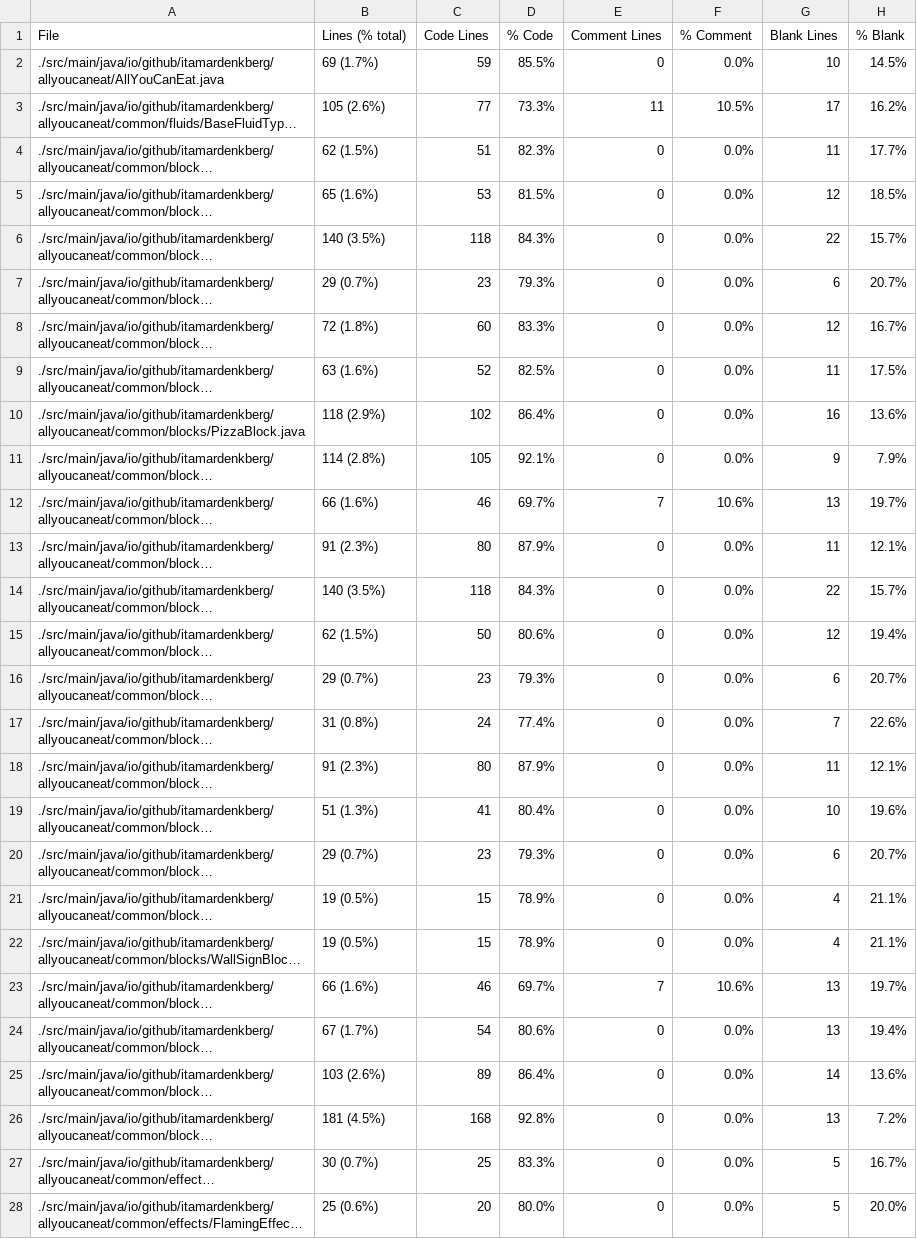
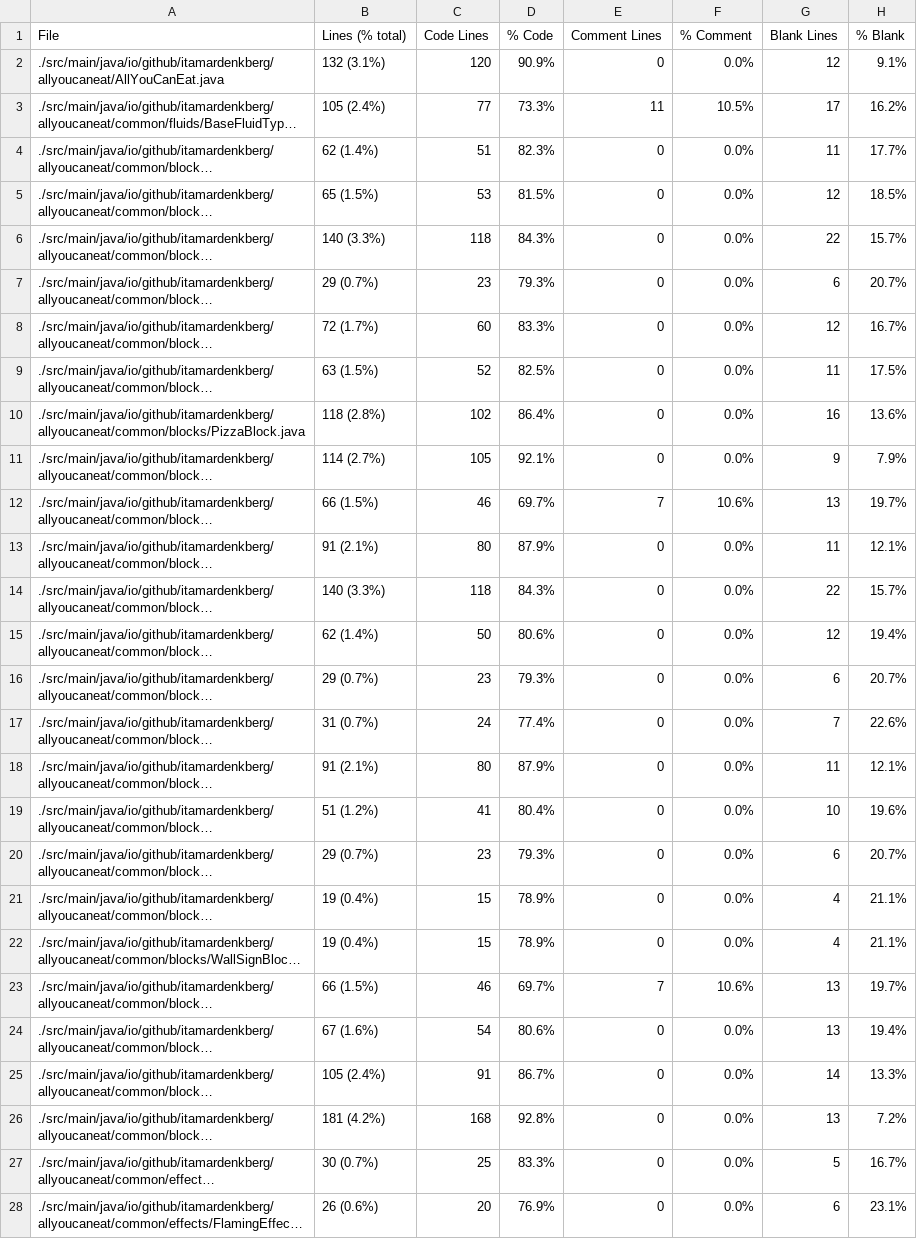
Before and after one commit to SeniorDee/All-You-Can-Eat, a CSV file: Statistic.csv, drawn as a sheet; only a part is shown; long unchanged cells end in …; the diff covers the shown part only; the diff names each change by its address in the sheet, - before the commit and + after, or states it on an @@ line.

```diff
--- a/Statistic.csv
+++ b/Statistic.csv
-B2 (Lines (% total)): 69 (1.7%)
+B2 (Lines (% total)): 132 (3.1%)
-C2 (Code Lines): 59
+C2 (Code Lines): 120
-D2 (% Code): 85.5%
+D2 (% Code): 90.9%
-G2 (Blank Lines): 10
+G2 (Blank Lines): 12
-H2 (% Blank): 14.5%
+H2 (% Blank): 9.1%
-B3 (Lines (% total)): 105 (2.6%)
+B3 (Lines (% total)): 105 (2.4%)
-B4 (Lines (% total)): 62 (1.5%)
+B4 (Lines (% total)): 62 (1.4%)
-B5 (Lines (% total)): 65 (1.6%)
+B5 (Lines (% total)): 65 (1.5%)
-B6 (Lines (% total)): 140 (3.5%)
+B6 (Lines (% total)): 140 (3.3%)
-B8 (Lines (% total)): 72 (1.8%)
+B8 (Lines (% total)): 72 (1.7%)
-B9 (Lines (% total)): 63 (1.6%)
+B9 (Lines (% total)): 63 (1.5%)
-B10 (Lines (% total)): 118 (2.9%)
+B10 (Lines (% total)): 118 (2.8%)
-B11 (Lines (% total)): 114 (2.8%)
+B11 (Lines (% total)): 114 (2.7%)
-B12 (Lines (% total)): 66 (1.6%)
+B12 (Lines (% total)): 66 (1.5%)
-B13 (Lines (% total)): 91 (2.3%)
+B13 (Lines (% total)): 91 (2.1%)
-B14 (Lines (% total)): 140 (3.5%)
+B14 (Lines (% total)): 140 (3.3%)
-B15 (Lines (% total)): 62 (1.5%)
+B15 (Lines (% total)): 62 (1.4%)
-B17 (Lines (% total)): 31 (0.8%)
+B17 (Lines (% total)): 31 (0.7%)
-B18 (Lines (% total)): 91 (2.3%)
+B18 (Lines (% total)): 91 (2.1%)
-B19 (Lines (% total)): 51 (1.3%)
+B19 (Lines (% total)): 51 (1.2%)
-B21:B22 (Lines (% total)): 19 (0.5%)
+B21:B22 (Lines (% total)): 19 (0.4%)
-B23 (Lines (% total)): 66 (1.6%)
+B23 (Lines (% total)): 66 (1.5%)
-B24 (Lines (% total)): 67 (1.7%)
+B24 (Lines (% total)): 67 (1.6%)
-B25 (Lines (% total)): 103 (2.6%)
+B25 (Lines (% total)): 105 (2.4%)
-C25 (Code Lines): 89
+C25 (Code Lines): 91
-D25 (% Code): 86.4%
+D25 (% Code): 86.7%
-H25 (% Blank): 13.6%
+H25 (% Blank): 13.3%
-B26 (Lines (% total)): 181 (4.5%)
+B26 (Lines (% total)): 181 (4.2%)
-B28 (Lines (% total)): 25 (0.6%)
+B28 (Lines (% total)): 26 (0.6%)
-D28 (% Code): 80.0%
+D28 (% Code): 76.9%
-G28 (Blank Lines): 5
+G28 (Blank Lines): 6
-H28 (% Blank): 20.0%
+H28 (% Blank): 23.1%
```
Also changed, not shown: 5 added rows and 80 edited cells elsewhere in this file, 15 other files.
